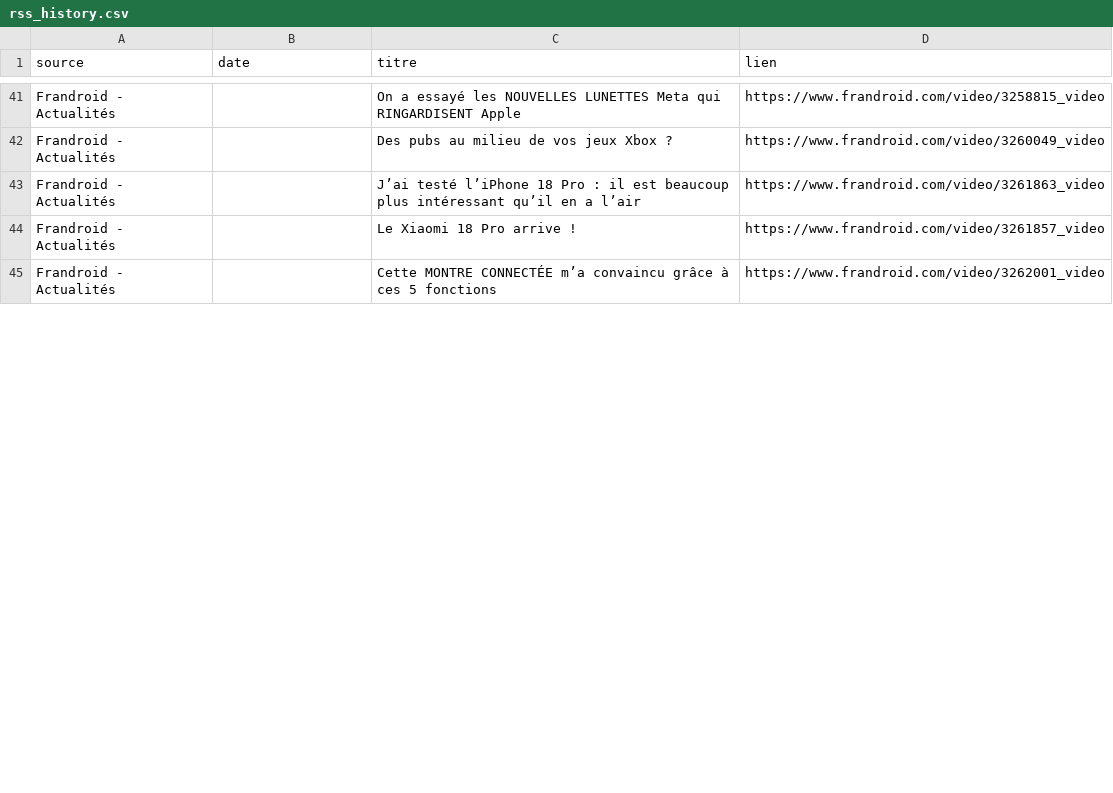
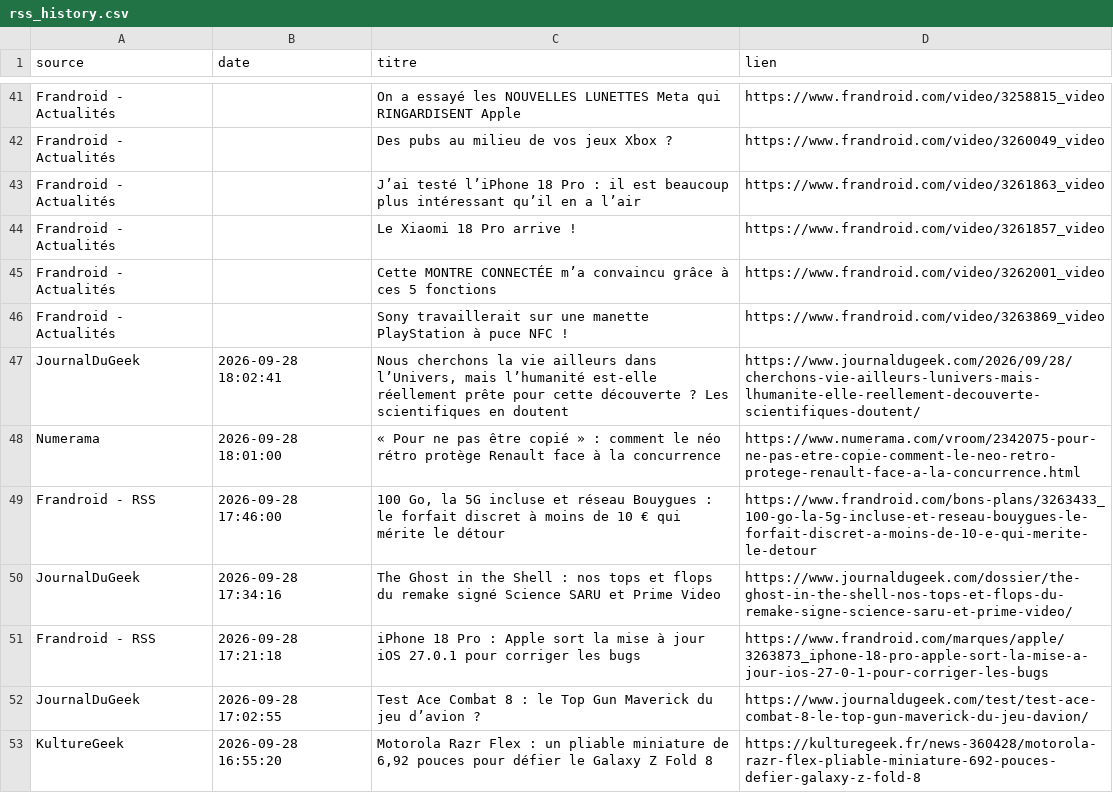
Before and after one commit to djhadef-star/rss-automation, a CSV file: output/rss_history.csv, drawn as a sheet; only a part is shown, gaps mark what is left out; the diff covers the shown part only.

```diff
--- a/output/rss_history.csv
+++ b/output/rss_history.csv
@@ -45 +45,9 @@ Frandroid - Actualités,,Le Xiaomi 18 Pro arrive !,https://www.frandroid.com/vi
 Frandroid - Actualités,,Cette MONTRE CONNECTÉE m’a convaincu grâce à ces 5 fonctions,https://www.frandroid.com/video/3262001_video
+Frandroid - Actualités,,Sony travaillerait sur une manette PlayStation à puce NFC !,https://www.frandroid.com/video/3263869_video
+JournalDuGeek,2026-09-28 18:02:41,"Nous cherchons la vie ailleurs dans l’Univers, mais l’humanité est-elle réellement prête pour cette découverte ? Les scientifiques en doutent",https://www.journaldugeek.com/2026/09/28/cherchons-vie-ailleurs-lunivers-mais-lhumanite-elle-reellement-decouverte-scientifiques-doutent/
+Numerama,2026-09-28 18:01:00,« Pour ne pas être copié » : comment le néo rétro protège Renault face à la concurrence,https://www.numerama.com/vroom/2342075-pour-ne-pas-etre-copie-comment-le-neo-retro-protege-renault-face-a-la-concurrence.html
+Frandroid - RSS,2026-09-28 17:46:00,"100 Go, la 5G incluse et réseau Bouygues : le forfait discret à moins de 10 € qui mérite le détour",https://www.frandroid.com/bons-plans/3263433_100-go-la-5g-incluse-et-reseau-bouygues-le-forfait-discret-a-moins-de-10-e-qui-merite-le-detour
+JournalDuGeek,2026-09-28 17:34:16,The Ghost in the Shell : nos tops et flops du remake signé Science SARU et Prime Video,https://www.journaldugeek.com/dossier/the-ghost-in-the-shell-nos-tops-et-flops-du-remake-signe-science-saru-et-prime-video/
+Frandroid - RSS,2026-09-28 17:21:18,iPhone 18 Pro : Apple sort la mise à jour iOS 27.0.1 pour corriger les bugs,https://www.frandroid.com/marques/apple/3263873_iphone-18-pro-apple-sort-la-mise-a-jour-ios-27-0-1-pour-corriger-les-bugs
+JournalDuGeek,2026-09-28 17:02:55,Test Ace Combat 8 : le Top Gun Maverick du jeu d’avion ?,https://www.journaldugeek.com/test/test-ace-combat-8-le-top-gun-maverick-du-jeu-davion/
+KultureGeek,2026-09-28 16:55:20,"Motorola Razr Flex : un pliable miniature de 6,92 pouces pour défier le Galaxy Z Fold 8",https://kulturegeek.fr/news-360428/motorola-razr-flex-pliable-miniature-692-pouces-defier-galaxy-z-fold-8
```
Also changed, not shown: 10 added rows elsewhere in this file.
